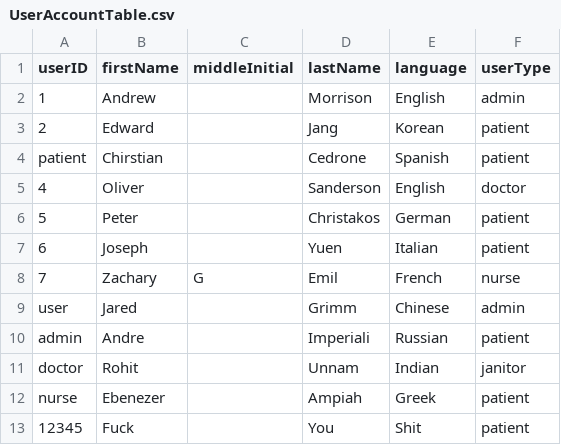
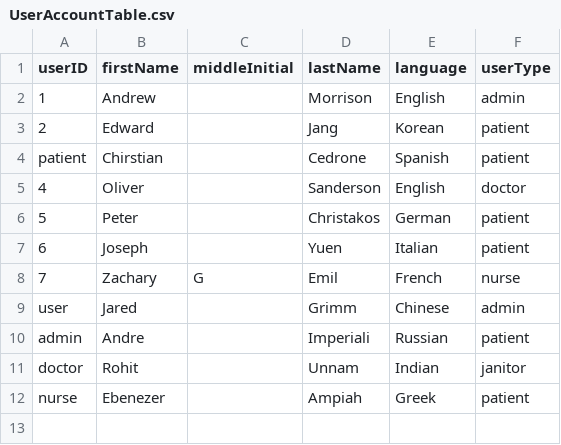
Before and after one commit to jgrimm3/Brigham-and-Womens-Pathfinding-Application, a CSV file: UserAccountTable.csv, drawn as a sheet.

```diff
--- a/UserAccountTable.csv
+++ b/UserAccountTable.csv
@@ -12,2 +12 @@ doctor,Rohit,,Unnam,Indian,janitor
 nurse,Ebenezer,,Ampiah,Greek,patient
-12345,Fuck,,You,Shit,patient
```
Also changed, not shown: 1 other file.
